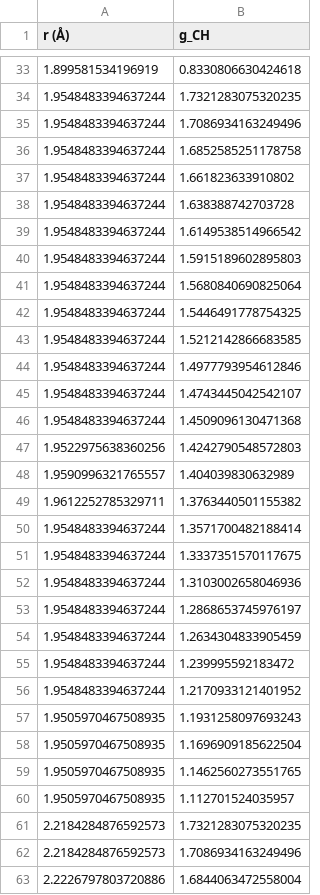
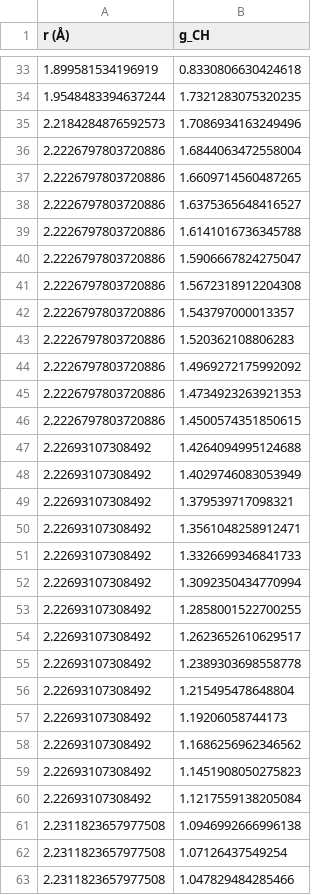
Before and after one commit to GES-lbabetto/tamagotchi, a CSV file: tamagotchi/data/RDF_acetonitrile_CH.csv, drawn as a sheet; only a part is shown, gaps mark what is left out; the shorter side is filled out with more unchanged rows; the diff covers the shown part only.

```diff
--- a/tamagotchi/data/RDF_acetonitrile_CH.csv
+++ b/tamagotchi/data/RDF_acetonitrile_CH.csv
@@ -34,29 +34,2 @@ r (Å),g_CH
 1.9548483394637244, 1.7321283075320235
-1.9548483394637244, 1.7086934163249496
-1.9548483394637244, 1.6852585251178758
-1.9548483394637244, 1.661823633910802
-1.9548483394637244, 1.638388742703728
-1.9548483394637244, 1.6149538514966542
-1.9548483394637244, 1.5915189602895803
-1.9548483394637244, 1.5680840690825064
-1.9548483394637244, 1.5446491778754325
-1.9548483394637244, 1.5212142866683585
-1.9548483394637244, 1.4977793954612846
-1.9548483394637244, 1.4743445042542107
-1.9548483394637244, 1.4509096130471368
-1.9522975638360256, 1.4242790548572803
-1.9590996321765557, 1.404039830632989
-1.9612252785329711, 1.3763440501155382
-1.9548483394637244, 1.3571700482188414
-1.9548483394637244, 1.3337351570117675
-1.9548483394637244, 1.3103002658046936
-1.9548483394637244, 1.2868653745976197
-1.9548483394637244, 1.2634304833905459
-1.9548483394637244, 1.239995592183472
-1.9548483394637244, 1.2170933121401952
-1.9505970467508935, 1.1931258097693243
-1.9505970467508935, 1.1696909185622504
-1.9505970467508935, 1.1462560273551765
-1.9505970467508935, 1.112701524035957
-2.2184284876592573, 1.7321283075320235
 2.2184284876592573, 1.7086934163249496
```
Also changed, not shown: 1 edited cell elsewhere in this file, tamagotchi/data/RDF_acetonitrile_CC.csv, tamagotchi/data/RDF_acetonitrile_CH3H.csv, 2 other files.
